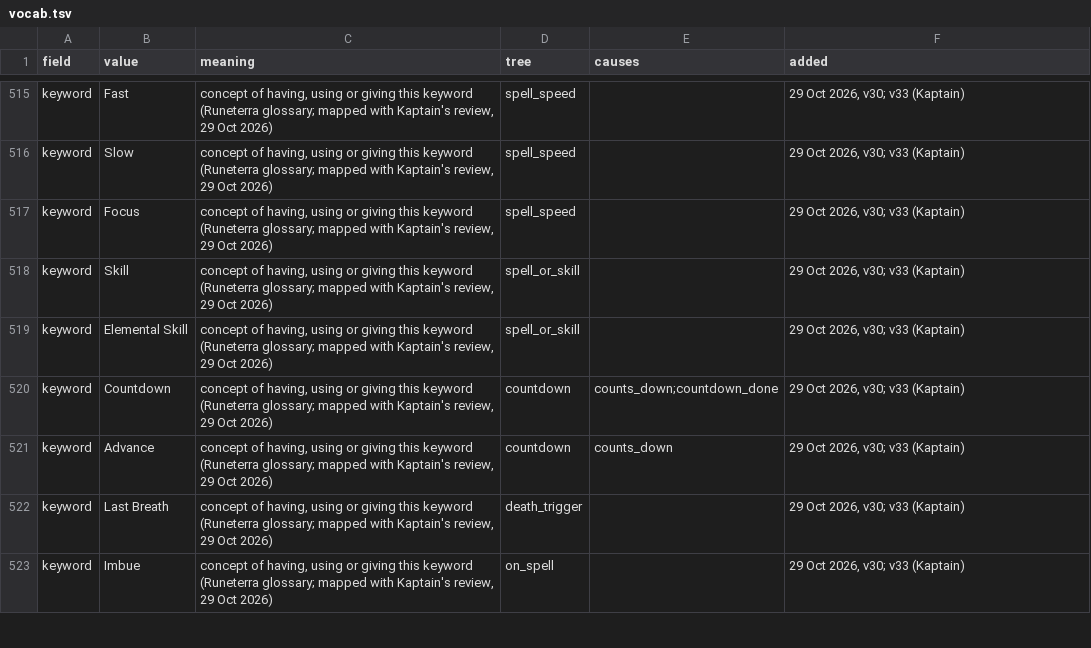
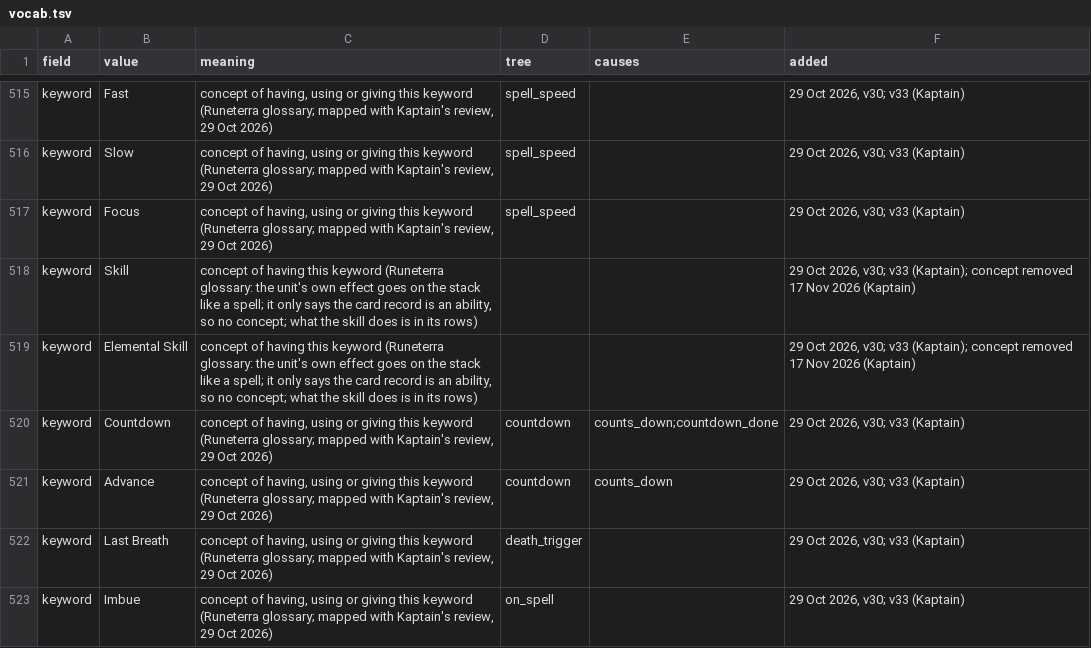
Before and after one commit to npgeorgiou/three-bases, a TSV file: library/cards_db/vocab.tsv, drawn as a sheet; only a part is shown, gaps mark what is left out.

```diff
--- a/library/cards_db/vocab.tsv
+++ b/library/cards_db/vocab.tsv
@@ -517,4 +517,4 @@ keyword	Slow	concept of having, using or giving this keyword (Runeterra glossary
 keyword	Focus	concept of having, using or giving this keyword (Runeterra glossary; mapped with Kaptain's review, 29 Oct 2026)	spell_speed		29 Oct 2026, v30; v33 (Kaptain)
-keyword	Skill	concept of having, using or giving this keyword (Runeterra glossary; mapped with Kaptain's review, 29 Oct 2026)	spell_or_skill		29 Oct 2026, v30; v33 (Kaptain)
-keyword	Elemental Skill	concept of having, using or giving this keyword (Runeterra glossary; mapped with Kaptain's review, 29 Oct 2026)	spell_or_skill		29 Oct 2026, v30; v33 (Kaptain)
+keyword	Skill	concept of having this keyword (Runeterra glossary: the unit's own effect goes on the stack like a spell; it only says the card record is an ability, so no concept; what the skill does is in its rows)			29 Oct 2026, v30; v33 (Kaptain); concept removed 17 Nov 2026 (Kaptain)
+keyword	Elemental Skill	concept of having this keyword (Runeterra glossary: the unit's own effect goes on the stack like a spell; it only says the card record is an ability, so no concept; what the skill does is in its rows)			29 Oct 2026, v30; v33 (Kaptain); concept removed 17 Nov 2026 (Kaptain)
 keyword	Countdown	concept of having, using or giving this keyword (Runeterra glossary; mapped with Kaptain's review, 29 Oct 2026)	countdown	counts_down;countdown_done	29 Oct 2026, v30; v33 (Kaptain)
```
Also changed, not shown: factions/wheel/work/concept_games.tsv, factions/wheel/work/concept_games_all.tsv, 20 other files.
